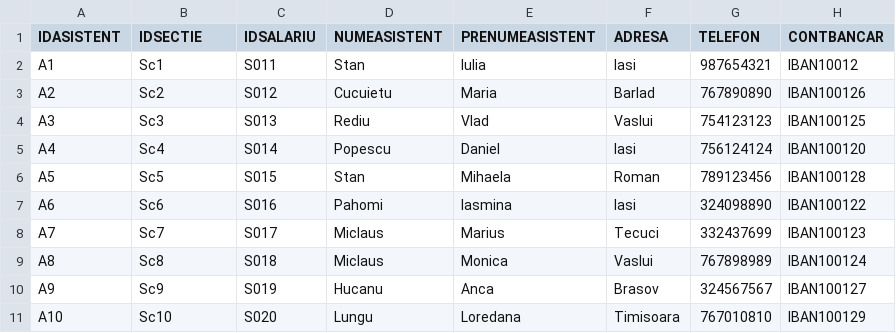
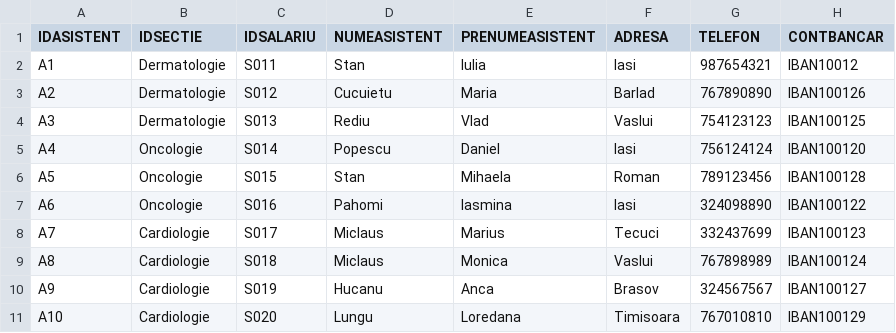
Before and after one commit to loredanaPop/Farmacie, a CSV file: Asistenti.csv, drawn as a sheet; the diff names each change by its address in the sheet, - before the commit and + after, or states it on an @@ line.

```diff
--- a/Asistenti.csv
+++ b/Asistenti.csv
-B2 (IDSECTIE): Sc1
+B2 (IDSECTIE): Dermatologie
-B3 (IDSECTIE): Sc2
+B3 (IDSECTIE): Dermatologie
-B4 (IDSECTIE): Sc3
+B4 (IDSECTIE): Dermatologie
-B5 (IDSECTIE): Sc4
+B5 (IDSECTIE): Oncologie
-B6 (IDSECTIE): Sc5
+B6 (IDSECTIE): Oncologie
-B7 (IDSECTIE): Sc6
+B7 (IDSECTIE): Oncologie
-B8 (IDSECTIE): Sc7
+B8 (IDSECTIE): Cardiologie
-B9 (IDSECTIE): Sc8
+B9 (IDSECTIE): Cardiologie
-B10 (IDSECTIE): Sc9
+B10 (IDSECTIE): Cardiologie
-B11 (IDSECTIE): Sc10
+B11 (IDSECTIE): Cardiologie
```
Also changed, not shown: 1 other file.
